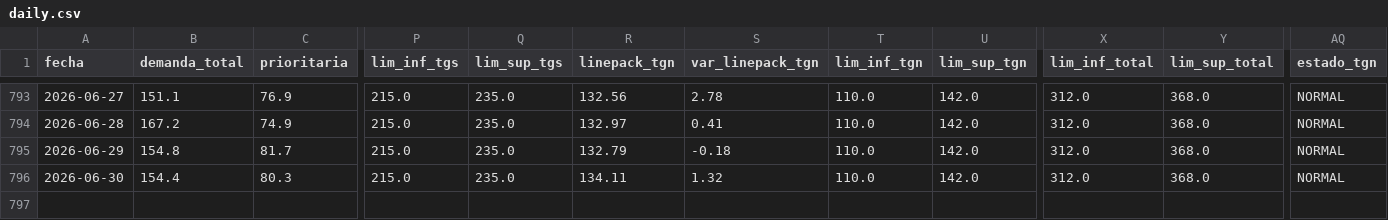
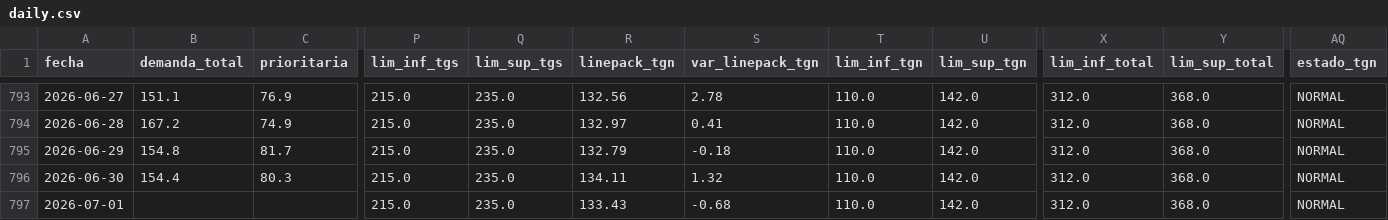
Before and after one commit to mpodeley/estado-del-sistema, a CSV file: data/daily.csv, drawn as a sheet; only a part is shown, gaps mark what is left out; rows hold the shown columns only; the diff names each change by its address in the sheet, - before the commit and + after, or states it on an @@ line.

```diff
--- a/data/daily.csv
+++ b/data/daily.csv
+row 797: 2026-07-01 |  |  | 215.0 | 235.0 | 133.43 | -0.68 | 110.0 | 142.0 | 312.0 | 368.0 | NORMAL
```
Also changed, not shown: 2 other files.
